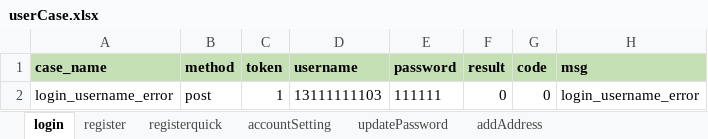
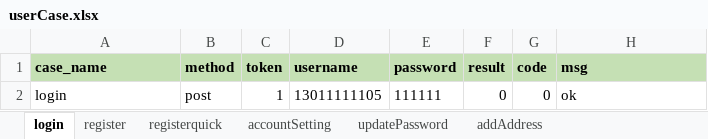
Before and after one commit to mingming2513953126/pythondemo, an Excel workbook: interfaceTest/testFile/case/userCase.xlsx, sheet login, drawn as a sheet; values as stored, in another font and other column widths than the file's, no borders; the diff names each change by its address in the sheet, - before the commit and + after, or states it on an @@ line.

```diff
--- a/interfaceTest/testFile/case/userCase.xlsx (sheet login)
+++ b/interfaceTest/testFile/case/userCase.xlsx (sheet login)
-A2 (case_name): login_username_error
+A2 (case_name): login
-D2 (username): 13111111103
+D2 (username): 13011111105
-H2 (msg): login_username_error
+H2 (msg): ok
```
Also changed, not shown: 2 other files.
